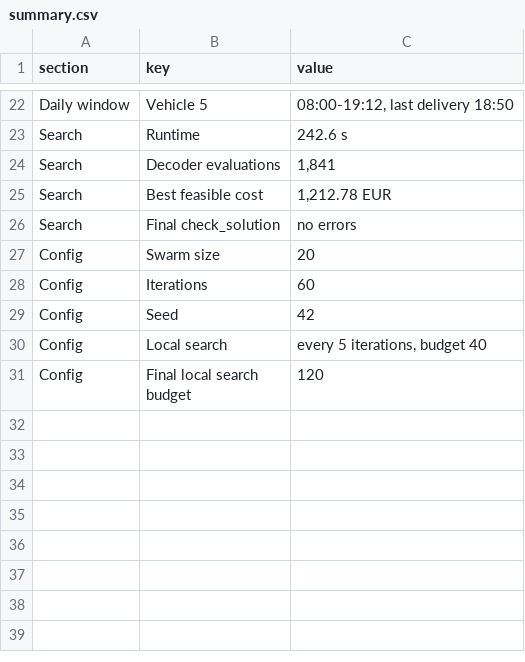
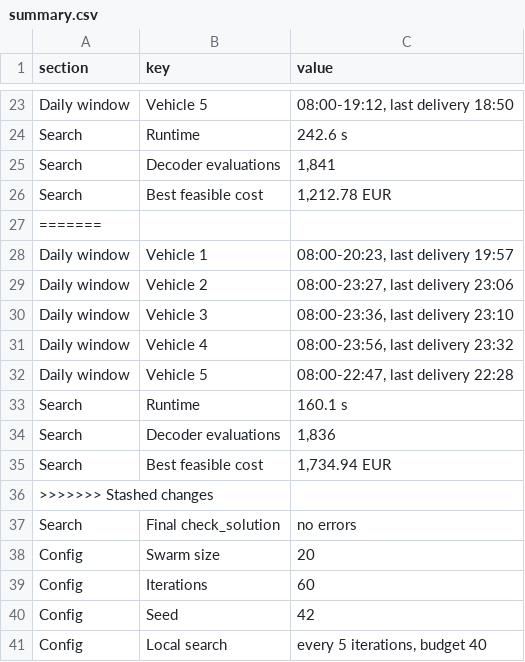
Before and after one commit to xsilentkiller/industrial-transport, a CSV file: output/report/summary.csv, drawn as a sheet; only a part is shown, gaps mark what is left out; the shorter side is filled out with more unchanged rows; the diff covers the shown part only; the diff names each change by its address in the sheet, - before the commit and + after, or states it on an @@ line.

```diff
--- a/output/report/summary.csv
+++ b/output/report/summary.csv
+row 27: =======
+row 28: Daily window | Vehicle 1 | 08:00-20:23, last delivery 19:57
+row 29: Daily window | Vehicle 2 | 08:00-23:27, last delivery 23:06
+row 30: Daily window | Vehicle 3 | 08:00-23:36, last delivery 23:10
+row 31: Daily window | Vehicle 4 | 08:00-23:56, last delivery 23:32
+row 32: Daily window | Vehicle 5 | 08:00-22:47, last delivery 22:28
+row 33: Search | Runtime | 160.1 s
+row 34: Search | Decoder evaluations | 1,836
+row 35: Search | Best feasible cost | 1,734.94 EUR
+row 36: >>>>>>> Stashed changes
```
Also changed, not shown: 1 added row and 10 edited cells elsewhere in this file, output/report/history.csv, output/report/trips.csv, 12 other files.
